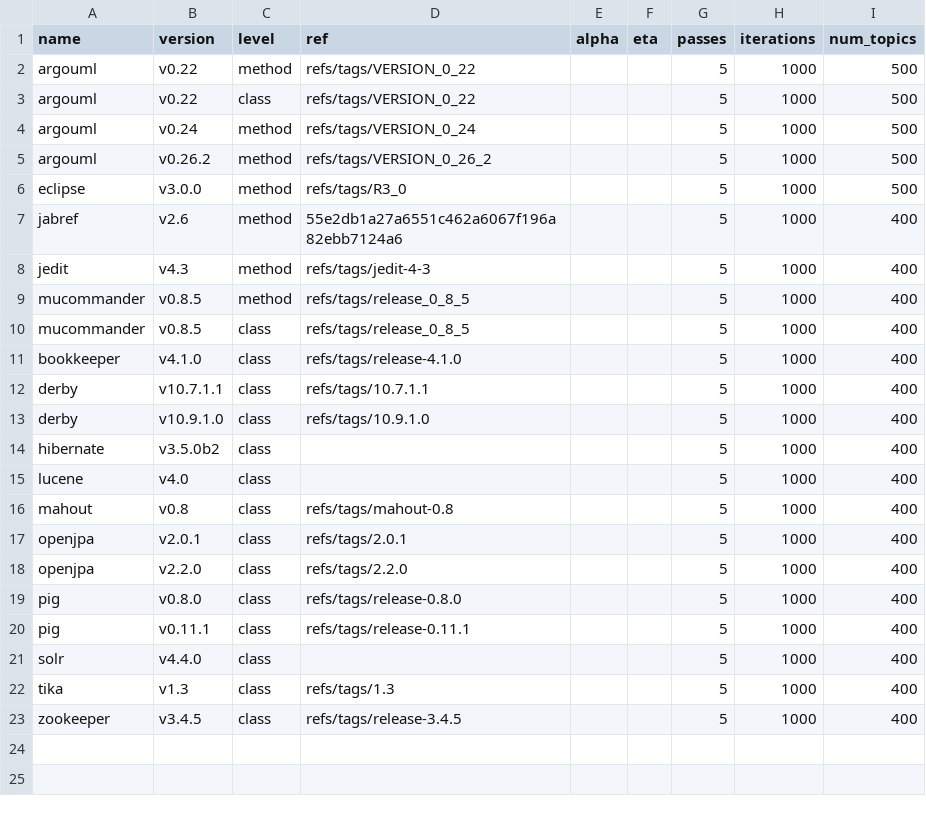
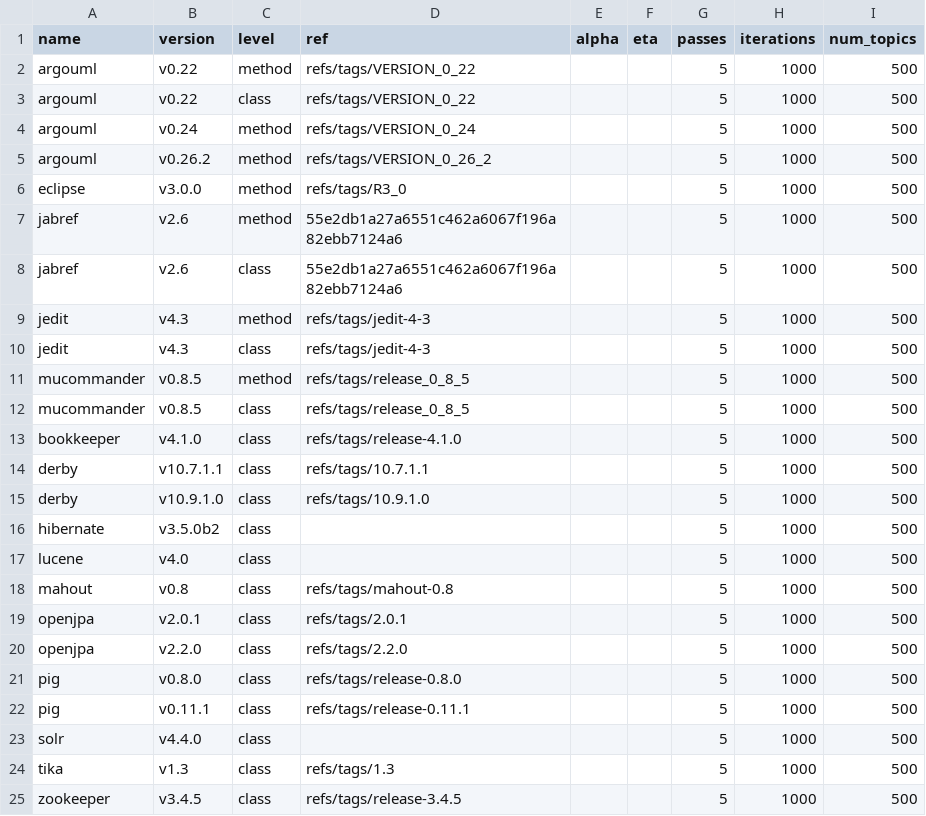
Before and after one commit to cscorley/doc2vec-feature-location, a CSV file: projects.csv, drawn as a sheet.

Commit message:
Update projects.csv

```diff
--- a/projects.csv
+++ b/projects.csv
@@ -6,18 +6,20 @@ argouml,v0.26.2,method,refs/tags/VERSION_0_26_2,,,5,1000,500
 eclipse,v3.0.0,method,refs/tags/R3_0,,,5,1000,500
-jabref,v2.6,method,55e2db1a27a6551c462a6067f196a82ebb7124a6,,,5,1000,400
-jedit,v4.3,method,refs/tags/jedit-4-3,,,5,1000,400
-mucommander,v0.8.5,method,refs/tags/release_0_8_5,,,5,1000,400
-mucommander,v0.8.5,class,refs/tags/release_0_8_5,,,5,1000,400
-bookkeeper,v4.1.0,class,refs/tags/release-4.1.0,,,5,1000,400
-derby,v10.7.1.1,class,refs/tags/10.7.1.1,,,5,1000,400
-derby,v10.9.1.0,class,refs/tags/10.9.1.0,,,5,1000,400
-hibernate,v3.5.0b2,class,,,,5,1000,400
-lucene,v4.0,class,,,,5,1000,400
-mahout,v0.8,class,refs/tags/mahout-0.8,,,5,1000,400
-openjpa,v2.0.1,class,refs/tags/2.0.1,,,5,1000,400
-openjpa,v2.2.0,class,refs/tags/2.2.0,,,5,1000,400
-pig,v0.8.0,class,refs/tags/release-0.8.0,,,5,1000,400
-pig,v0.11.1,class,refs/tags/release-0.11.1,,,5,1000,400
-solr,v4.4.0,class,,,,5,1000,400
-tika,v1.3,class,refs/tags/1.3,,,5,1000,400
-zookeeper,v3.4.5,class,refs/tags/release-3.4.5,,,5,1000,400
+jabref,v2.6,method,55e2db1a27a6551c462a6067f196a82ebb7124a6,,,5,1000,500
+jabref,v2.6,class,55e2db1a27a6551c462a6067f196a82ebb7124a6,,,5,1000,500
+jedit,v4.3,method,refs/tags/jedit-4-3,,,5,1000,500
+jedit,v4.3,class,refs/tags/jedit-4-3,,,5,1000,500
+mucommander,v0.8.5,method,refs/tags/release_0_8_5,,,5,1000,500
+mucommander,v0.8.5,class,refs/tags/release_0_8_5,,,5,1000,500
+bookkeeper,v4.1.0,class,refs/tags/release-4.1.0,,,5,1000,500
+derby,v10.7.1.1,class,refs/tags/10.7.1.1,,,5,1000,500
+derby,v10.9.1.0,class,refs/tags/10.9.1.0,,,5,1000,500
+hibernate,v3.5.0b2,class,,,,5,1000,500
+lucene,v4.0,class,,,,5,1000,500
+mahout,v0.8,class,refs/tags/mahout-0.8,,,5,1000,500
+openjpa,v2.0.1,class,refs/tags/2.0.1,,,5,1000,500
+openjpa,v2.2.0,class,refs/tags/2.2.0,,,5,1000,500
+pig,v0.8.0,class,refs/tags/release-0.8.0,,,5,1000,500
+pig,v0.11.1,class,refs/tags/release-0.11.1,,,5,1000,500
+solr,v4.4.0,class,,,,5,1000,500
+tika,v1.3,class,refs/tags/1.3,,,5,1000,500
+zookeeper,v3.4.5,class,refs/tags/release-3.4.5,,,5,1000,500
```
